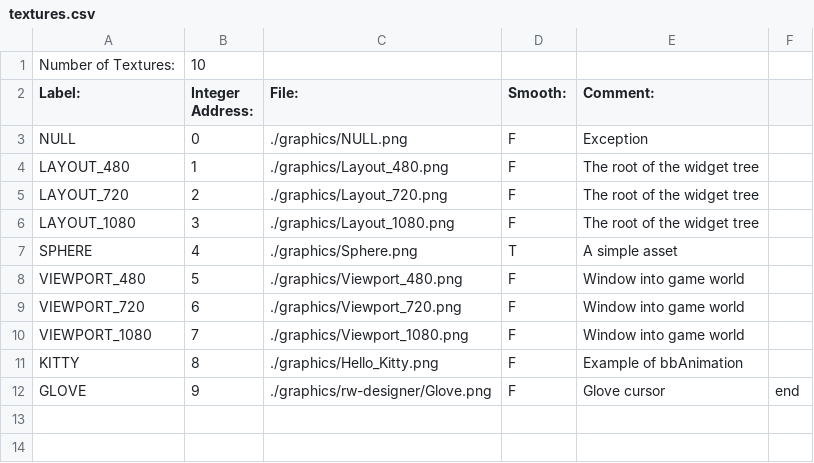
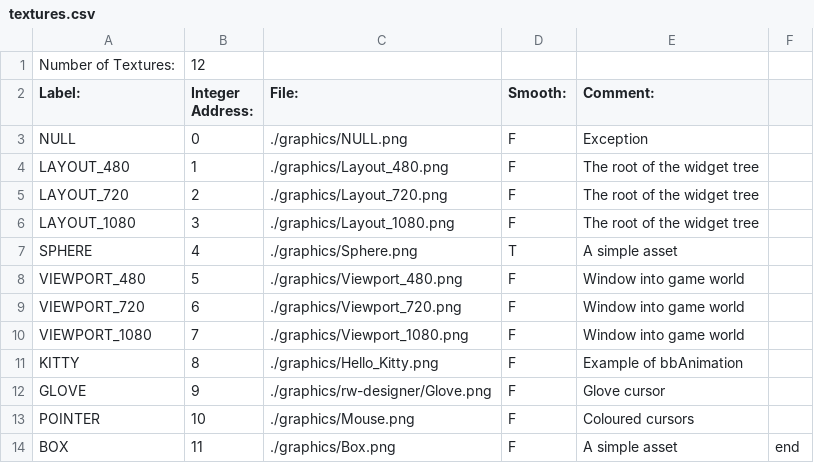
Before and after one commit to BostonBrooks/Spaghetti_Graveyard_Zero, a CSV file: games/game0/maps/map0/textures.csv, drawn as a sheet.

```diff
--- a/games/game0/maps/map0/textures.csv
+++ b/games/game0/maps/map0/textures.csv
@@ -1,2 +1,2 @@
-Number of Textures:,10,,,,
+Number of Textures:,12,,,,
 Label:,Integer Address:,File:,Smooth:,Comment:,
@@ -11,2 +11,4 @@ VIEWPORT_1080,7,./graphics/Viewport_1080.png,F,Window into game world,
 KITTY,8,./graphics/Hello_Kitty.png,F,Example of bbAnimation,
-GLOVE,9,./graphics/rw-designer/Glove.png,F,Glove cursor,end
+GLOVE,9,./graphics/rw-designer/Glove.png,F,Glove cursor,
+POINTER,10,./graphics/Mouse.png,F,Coloured cursors,
+BOX,11,./graphics/Box.png,F,A simple asset,end
```
Also changed, not shown: games/game0/maps/map0/sprites.csv, 6 other files.
